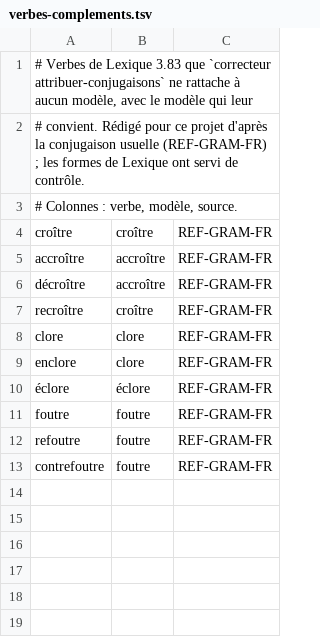
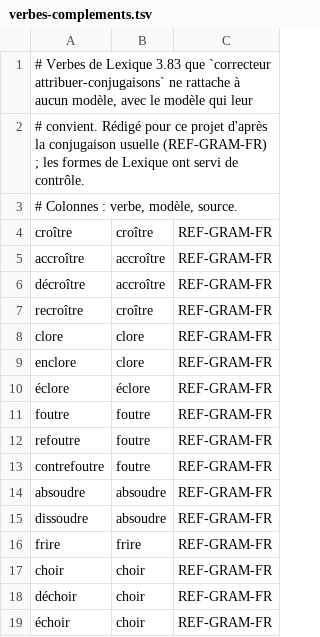
Before and after one commit to Bicyclean/correcteur, a TSV file: data/conjugaison/verbes-complements.tsv, drawn as a sheet.

```diff
--- a/data/conjugaison/verbes-complements.tsv
+++ b/data/conjugaison/verbes-complements.tsv
@@ -13 +13,7 @@ refoutre	foutre	REF-GRAM-FR
 contrefoutre	foutre	REF-GRAM-FR
+absoudre	absoudre	REF-GRAM-FR
+dissoudre	absoudre	REF-GRAM-FR
+frire	frire	REF-GRAM-FR
+choir	choir	REF-GRAM-FR
+déchoir	choir	REF-GRAM-FR
+échoir	choir	REF-GRAM-FR
```
Also changed, not shown: corpus/fr/conjugaison/formes.tsv, 1 other file.
